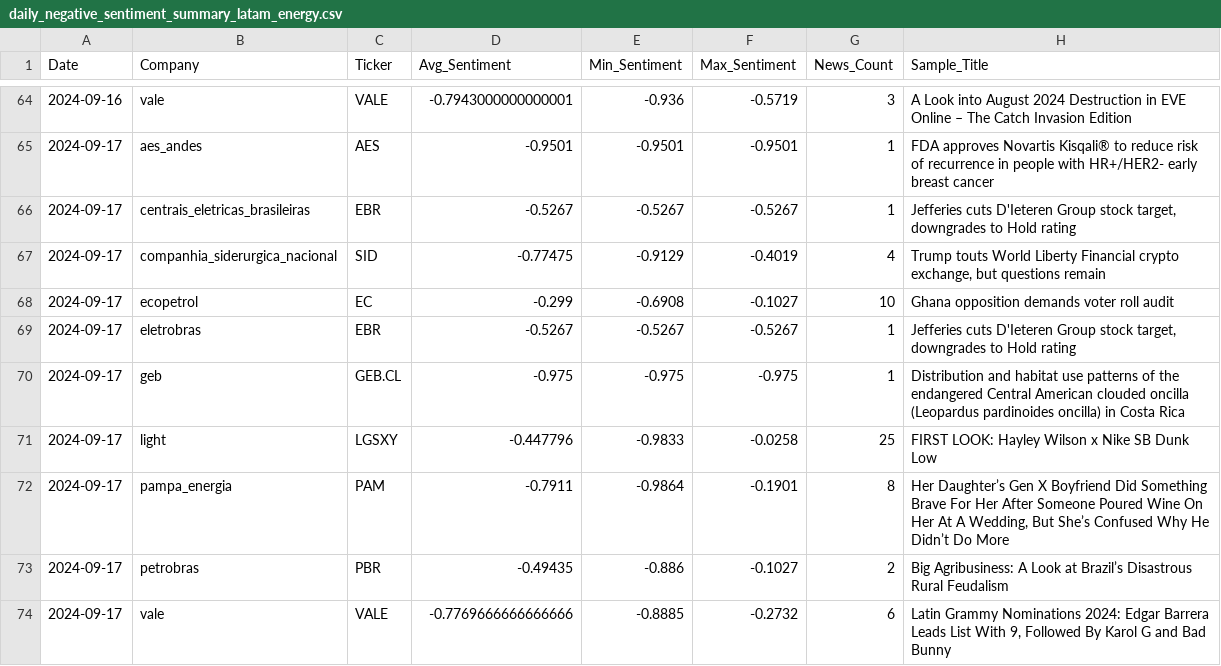
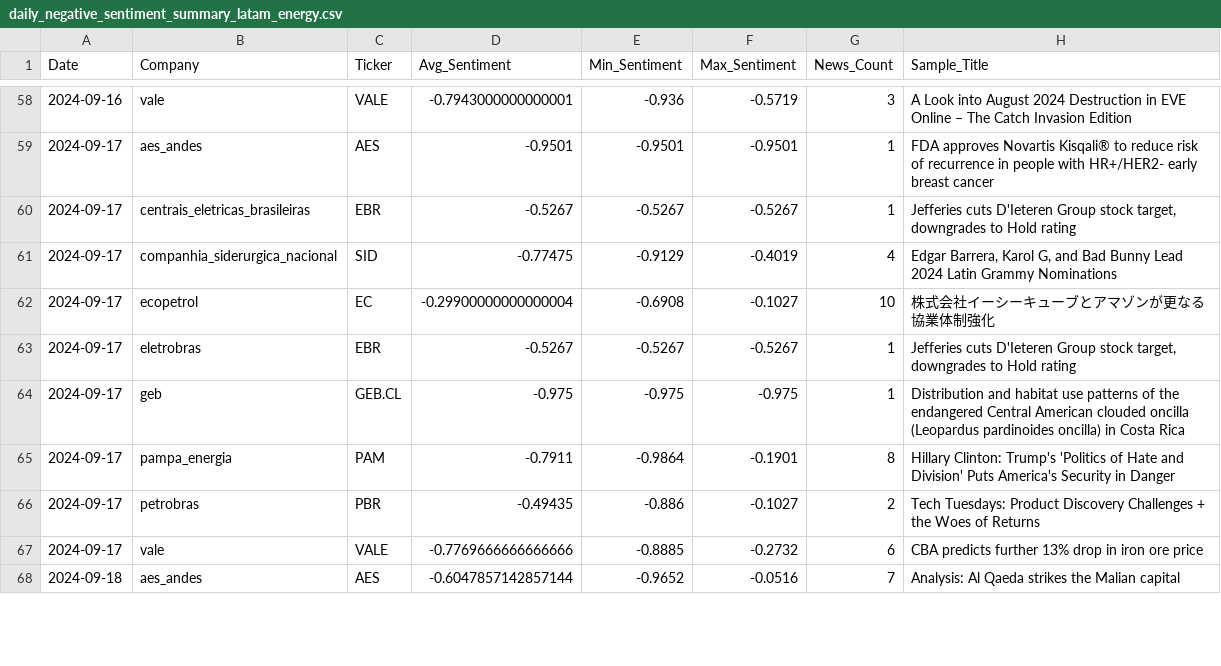
Before and after one commit to No-Country-simulation/c20-71-n-data-bi, a CSV file: analisis_sentimiento/daily_negative_sentiment_summary_latam_energy.csv, drawn as a sheet; only a part is shown, gaps mark what is left out; the diff covers the shown part only.

```diff
--- a/analisis_sentimiento/daily_negative_sentiment_summary_latam_energy.csv
+++ b/analisis_sentimiento/daily_negative_sentiment_summary_latam_energy.csv
@@ -66,9 +60,9 @@ Date,Company,Ticker,Avg_Sentiment,Min_Sentiment,Max_Sentiment,News_Count,Sample_
 2024-09-17,centrais_eletricas_brasileiras,EBR,-0.5267,-0.5267,-0.5267,1,"Jefferies cuts D'Ieteren Group stock target, downgrades to Hold rating"
-2024-09-17,companhia_siderurgica_nacional,SID,-0.77475,-0.9129,-0.4019,4,"Trump touts World Liberty Financial crypto exchange, but questions remain"
-2024-09-17,ecopetrol,EC,-0.299,-0.6908,-0.1027,10,Ghana opposition demands voter roll audit
+2024-09-17,companhia_siderurgica_nacional,SID,-0.77475,-0.9129,-0.4019,4,"Edgar Barrera, Karol G, and Bad Bunny Lead 2024 Latin Grammy Nominations"
+2024-09-17,ecopetrol,EC,-0.29900000000000004,-0.6908,-0.1027,10,株式会社イーシーキューブとアマゾンが更なる協業体制強化
 2024-09-17,eletrobras,EBR,-0.5267,-0.5267,-0.5267,1,"Jefferies cuts D'Ieteren Group stock target, downgrades to Hold rating"
 2024-09-17,geb,GEB.CL,-0.975,-0.975,-0.975,1,Distribution and habitat use patterns of the endangered Central American clouded oncilla (Leopardus pardinoides oncilla) in Costa Rica
-2024-09-17,light,LGSXY,-0.447796,-0.9833,-0.0258,25,FIRST LOOK: Hayley Wilson x Nike SB Dunk Low
-2024-09-17,pampa_energia,PAM,-0.7911,-0.9864,-0.1901,8,"Her Daughter’s Gen X Boyfriend Did Something Brave For Her After Someone Poured Wine On Her At A Wedding, But She’s Confused Why He Didn’t Do More"
-2024-09-17,petrobras,PBR,-0.49435,-0.886,-0.1027,2,Big Agribusiness: A Look at Brazil’s Disastrous Rural Feudalism
-2024-09-17,vale,VALE,-0.7769666666666666,-0.8885,-0.2732,6,"Latin Grammy Nominations 2024: Edgar Barrera Leads List With 9, Followed By Karol G and Bad Bunny"
+2024-09-17,pampa_energia,PAM,-0.7911,-0.9864,-0.1901,8,Hillary Clinton: Trump's 'Politics of Hate and Division' Puts America's Security in Danger
+2024-09-17,petrobras,PBR,-0.49435,-0.886,-0.1027,2,Tech Tuesdays: Product Discovery Challenges + the Woes of Returns
+2024-09-17,vale,VALE,-0.7769666666666666,-0.8885,-0.2732,6,CBA predicts further 13% drop in iron ore price
+2024-09-18,aes_andes,AES,-0.6047857142857144,-0.9652,-0.0516,7,Analysis: Al Qaeda strikes the Malian capital
```
Also changed, not shown: 8 added rows, 6 removed rows and 16 edited cells elsewhere in this file, analisis_sentimiento/all_negative_news_sentiment_latam_energy.csv, analisis_sentimiento/negative_sentiment_stock_correlations_latam_energy.csv, 40 other files.
